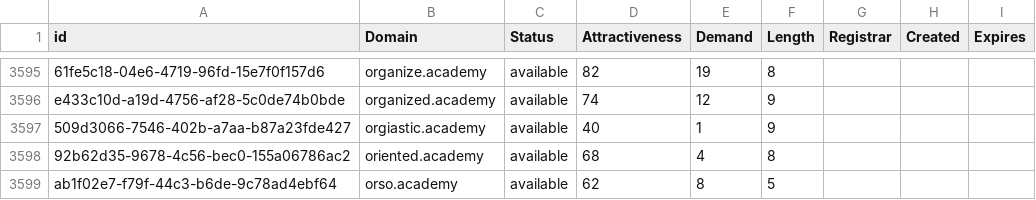
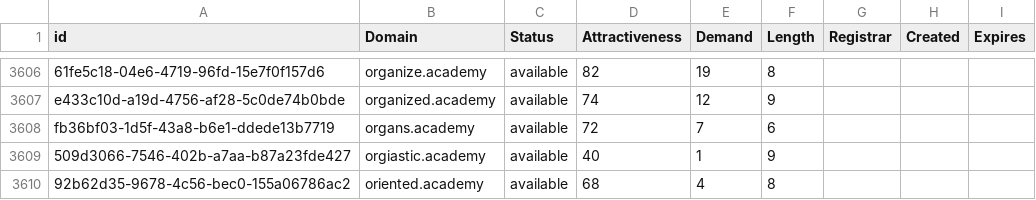
Before and after one commit to UniqueDomains/academy-oneword-domains, a CSV file: academy.csv, drawn as a sheet; only a part is shown, gaps mark what is left out; the shorter side is filled out with more unchanged rows; the diff covers the shown part only; the diff names each change by its address in the sheet, - before the commit and + after, or states it on an @@ line.

```diff
--- a/academy.csv
+++ b/academy.csv
+row 3608: fb36bf03-1d5f-43a8-b6e1-ddede13b7719 | organs.academy | available | 72 | 7 | 6
```
Also changed, not shown: 29 added rows elsewhere in this file, 2 other files.
